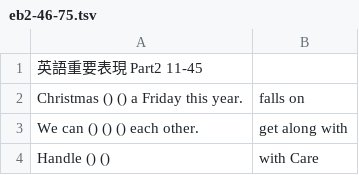
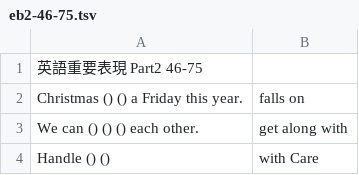
Before and after one commit to makutamoto/english-quiz, a TSV file: task_data/eb2-46-75.tsv, drawn as a sheet; only a part is shown.

Commit message:
fix wrong title

```diff
--- a/task_data/eb2-46-75.tsv
+++ b/task_data/eb2-46-75.tsv
@@ -1,2 +1,2 @@
-英語重要表現 Part2 11-45	
+英語重要表現 Part2 46-75	
 Christmas () () a Friday this year.	falls on
```
